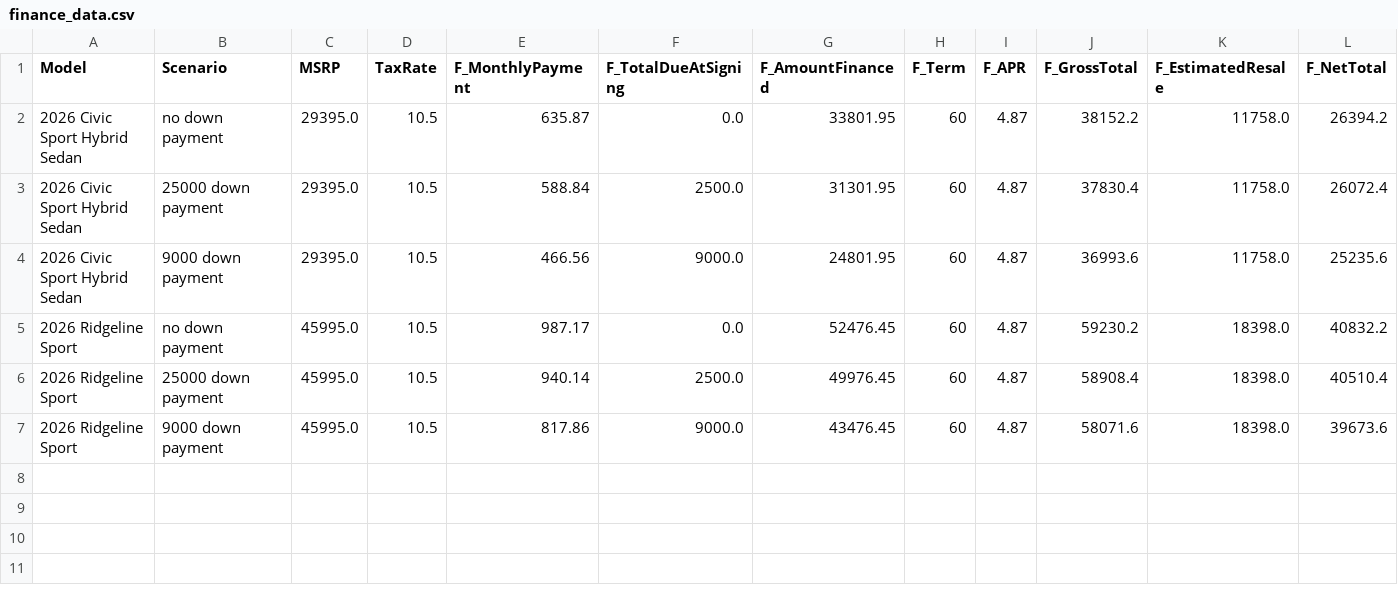
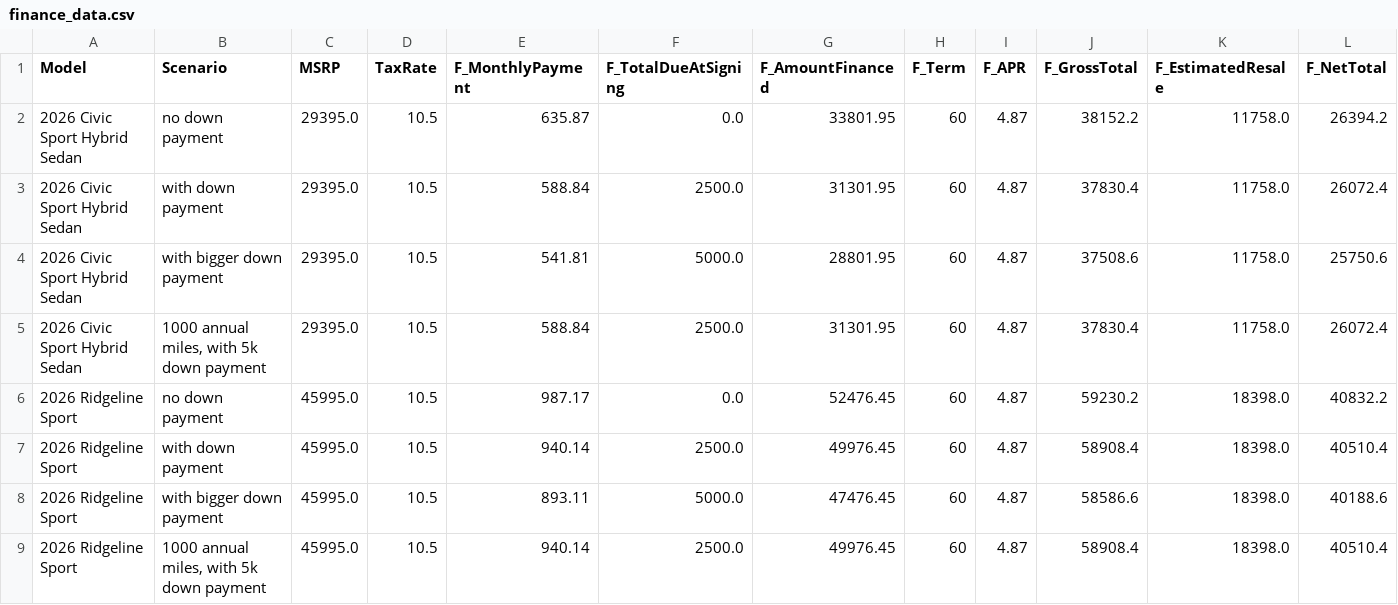
Before and after one commit to Paolo-ittapuppy/HondaInterview, a CSV file: output/finance_data.csv, drawn as a sheet.

```diff
--- a/output/finance_data.csv
+++ b/output/finance_data.csv
@@ -2,6 +2,8 @@ Model,Scenario,MSRP,TaxRate,F_MonthlyPayment,F_TotalDueAtSigning,F_AmountFinance
 2026 Civic Sport Hybrid Sedan,no down payment,29395.0,10.5,635.87,0.0,33801.95,60,4.87,38152.2,11758.0,26394.2
-2026 Civic Sport Hybrid Sedan,25000 down payment,29395.0,10.5,588.84,2500.0,31301.95,60,4.87,37830.4,11758.0,26072.4
-2026 Civic Sport Hybrid Sedan,9000 down payment,29395.0,10.5,466.56,9000.0,24801.95,60,4.87,36993.6,11758.0,25235.6
+2026 Civic Sport Hybrid Sedan,with down payment,29395.0,10.5,588.84,2500.0,31301.95,60,4.87,37830.4,11758.0,26072.4
+2026 Civic Sport Hybrid Sedan,with bigger down payment,29395.0,10.5,541.81,5000.0,28801.95,60,4.87,37508.6,11758.0,25750.6
+2026 Civic Sport Hybrid Sedan,"1000 annual miles, with 5k down payment",29395.0,10.5,588.84,2500.0,31301.95,60,4.87,37830.4,11758.0,26072.4
 2026 Ridgeline Sport,no down payment,45995.0,10.5,987.17,0.0,52476.45,60,4.87,59230.2,18398.0,40832.2
-2026 Ridgeline Sport,25000 down payment,45995.0,10.5,940.14,2500.0,49976.45,60,4.87,58908.4,18398.0,40510.4
-2026 Ridgeline Sport,9000 down payment,45995.0,10.5,817.86,9000.0,43476.45,60,4.87,58071.6,18398.0,39673.6
+2026 Ridgeline Sport,with down payment,45995.0,10.5,940.14,2500.0,49976.45,60,4.87,58908.4,18398.0,40510.4
+2026 Ridgeline Sport,with bigger down payment,45995.0,10.5,893.11,5000.0,47476.45,60,4.87,58586.6,18398.0,40188.6
+2026 Ridgeline Sport,"1000 annual miles, with 5k down payment",45995.0,10.5,940.14,2500.0,49976.45,60,4.87,58908.4,18398.0,40510.4
```
Also changed, not shown: output/lease_data.csv, output/yearly_schedule.csv, 2 other files.
